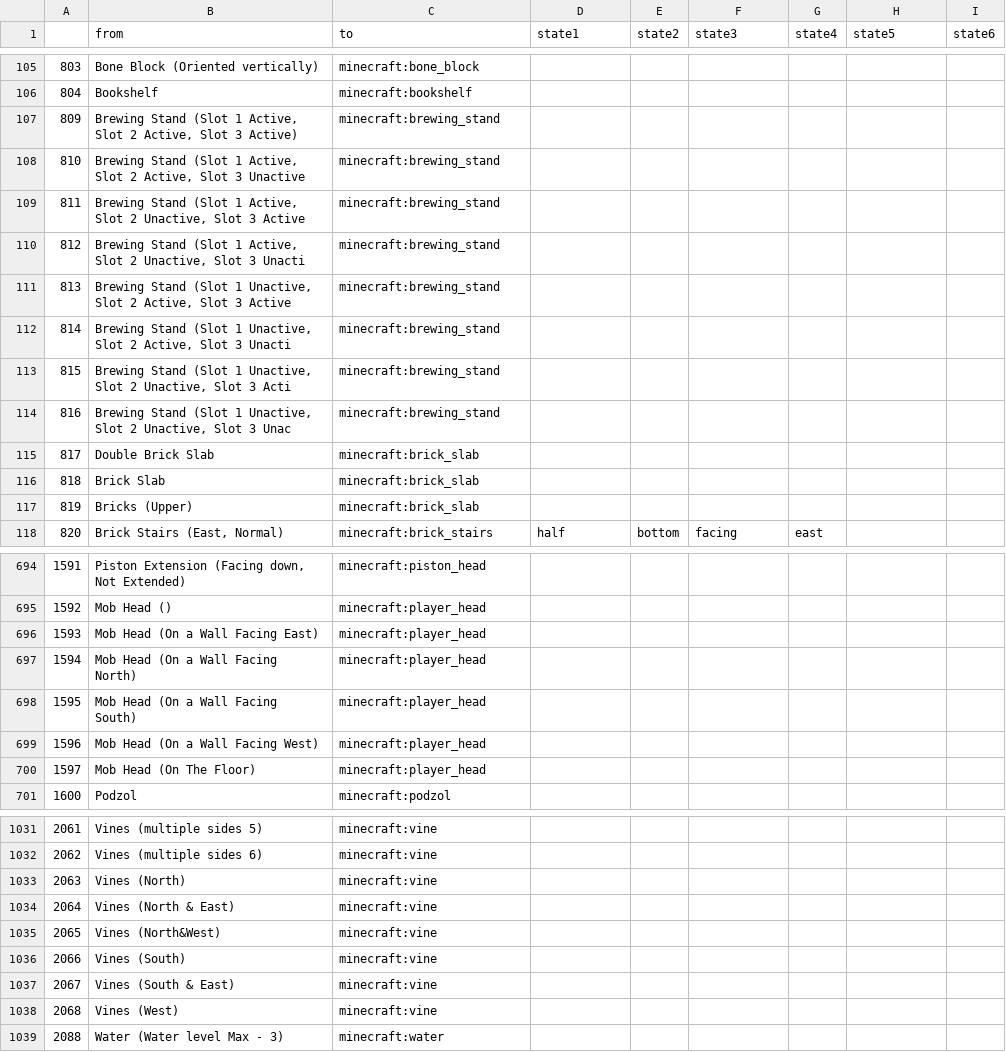
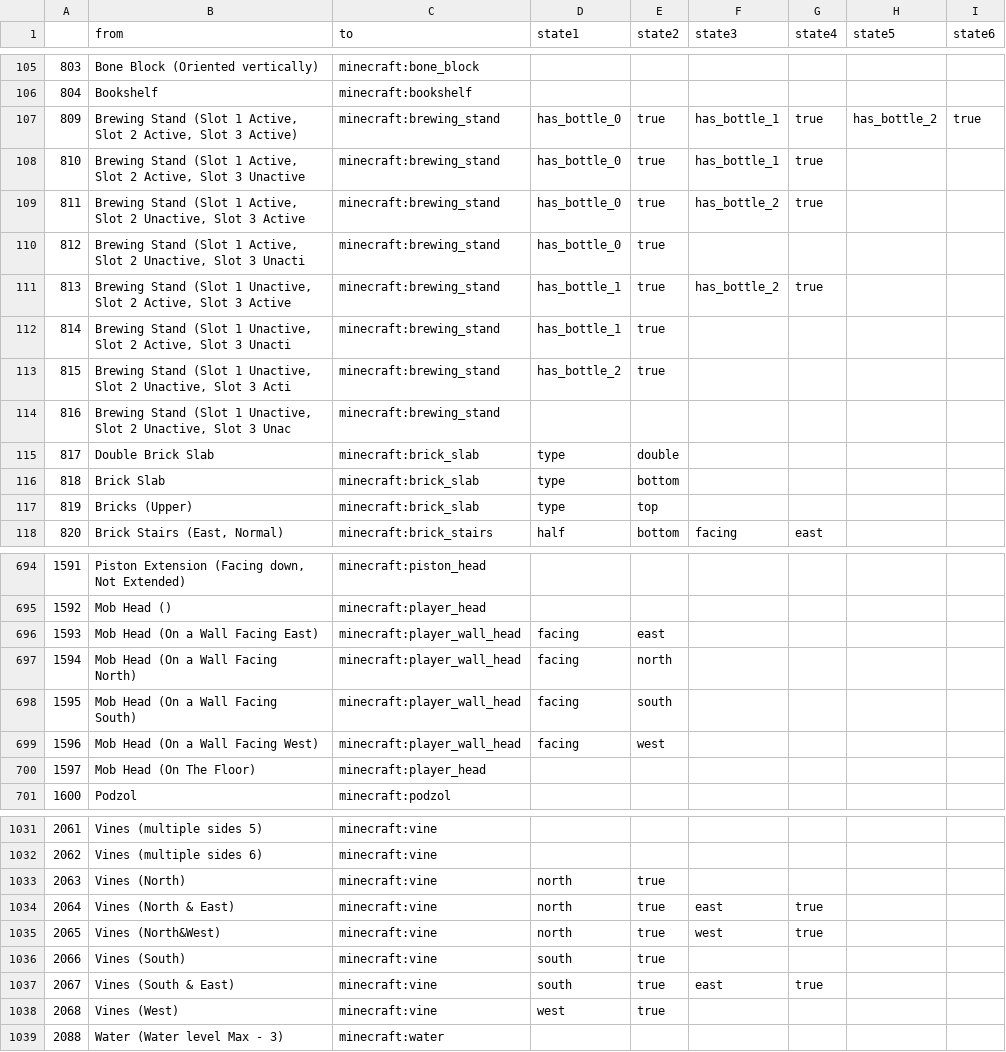
Before and after one commit to NikolaiKirilov/grabcraft-to-schema, a CSV file: blockmap.csv, drawn as a sheet; only a part is shown, gaps mark what is left out; the diff covers the shown part only.

```diff
--- a/blockmap.csv
+++ b/blockmap.csv
@@ -106,13 +106,13 @@
 804,Bookshelf,minecraft:bookshelf,,,,,,
-809,"Brewing Stand (Slot 1 Active, Slot 2 Active, Slot 3 Active)",minecraft:brewing_stand,,,,,,
-810,"Brewing Stand (Slot 1 Active, Slot 2 Active, Slot 3 Unactive",minecraft:brewing_stand,,,,,,
-811,"Brewing Stand (Slot 1 Active, Slot 2 Unactive, Slot 3 Active",minecraft:brewing_stand,,,,,,
-812,"Brewing Stand (Slot 1 Active, Slot 2 Unactive, Slot 3 Unacti",minecraft:brewing_stand,,,,,,
-813,"Brewing Stand (Slot 1 Unactive, Slot 2 Active, Slot 3 Active",minecraft:brewing_stand,,,,,,
-814,"Brewing Stand (Slot 1 Unactive, Slot 2 Active, Slot 3 Unacti",minecraft:brewing_stand,,,,,,
-815,"Brewing Stand (Slot 1 Unactive, Slot 2 Unactive, Slot 3 Acti",minecraft:brewing_stand,,,,,,
+809,"Brewing Stand (Slot 1 Active, Slot 2 Active, Slot 3 Active)",minecraft:brewing_stand,has_bottle_0,true,has_bottle_1,true,has_bottle_2,true
+810,"Brewing Stand (Slot 1 Active, Slot 2 Active, Slot 3 Unactive",minecraft:brewing_stand,has_bottle_0,true,has_bottle_1,true,,
+811,"Brewing Stand (Slot 1 Active, Slot 2 Unactive, Slot 3 Active",minecraft:brewing_stand,has_bottle_0,true,has_bottle_2,true,,
+812,"Brewing Stand (Slot 1 Active, Slot 2 Unactive, Slot 3 Unacti",minecraft:brewing_stand,has_bottle_0,true,,,,
+813,"Brewing Stand (Slot 1 Unactive, Slot 2 Active, Slot 3 Active",minecraft:brewing_stand,has_bottle_1,true,has_bottle_2,true,,
+814,"Brewing Stand (Slot 1 Unactive, Slot 2 Active, Slot 3 Unacti",minecraft:brewing_stand,has_bottle_1,true,,,,
+815,"Brewing Stand (Slot 1 Unactive, Slot 2 Unactive, Slot 3 Acti",minecraft:brewing_stand,has_bottle_2,true,,,,
 816,"Brewing Stand (Slot 1 Unactive, Slot 2 Unactive, Slot 3 Unac",minecraft:brewing_stand,,,,,,
-817,Double Brick Slab,minecraft:brick_slab,,,,,,
-818,Brick Slab,minecraft:brick_slab,,,,,,
-819,Bricks (Upper),minecraft:brick_slab,,,,,,
+817,Double Brick Slab,minecraft:brick_slab,type,double,,,,
+818,Brick Slab,minecraft:brick_slab,type,bottom,,,,
+819,Bricks (Upper),minecraft:brick_slab,type,top,,,,
 820,"Brick Stairs (East, Normal)",minecraft:brick_stairs,half,bottom,facing,east,,
@@ -695,6 +695,6 @@
 1592,Mob Head (),minecraft:player_head,,,,,,
-1593,Mob Head (On a Wall Facing East),minecraft:player_head,,,,,,
-1594,Mob Head (On a Wall Facing North),minecraft:player_head,,,,,,
-1595,Mob Head (On a Wall Facing South),minecraft:player_head,,,,,,
-1596,Mob Head (On a Wall Facing West),minecraft:player_head,,,,,,
+1593,Mob Head (On a Wall Facing East),minecraft:player_wall_head,facing,east,,,,
+1594,Mob Head (On a Wall Facing North),minecraft:player_wall_head,facing,north,,,,
+1595,Mob Head (On a Wall Facing South),minecraft:player_wall_head,facing,south,,,,
+1596,Mob Head (On a Wall Facing West),minecraft:player_wall_head,facing,west,,,,
 1597,Mob Head (On The Floor),minecraft:player_head,,,,,,
@@ -1032,8 +1032,8 @@
 2062,Vines (multiple sides 6),minecraft:vine,,,,,,
-2063,Vines (North),minecraft:vine,,,,,,
-2064,Vines (North & East),minecraft:vine,,,,,,
-2065,Vines (North&West),minecraft:vine,,,,,,
-2066,Vines (South),minecraft:vine,,,,,,
-2067,Vines (South & East),minecraft:vine,,,,,,
-2068,Vines (West),minecraft:vine,,,,,,
+2063,Vines (North),minecraft:vine,north,true,,,,
+2064,Vines (North & East),minecraft:vine,north,true,east,true,,
+2065,Vines (North&West),minecraft:vine,north,true,west,true,,
+2066,Vines (South),minecraft:vine,south,true,,,,
+2067,Vines (South & East),minecraft:vine,south,true,east,true,,
+2068,Vines (West),minecraft:vine,west,true,,,,
 2088,Water (Water level Max - 3),minecraft:water,,,,,,
```
Also changed, not shown: 60 edited cells elsewhere in this file, 1 other file.
